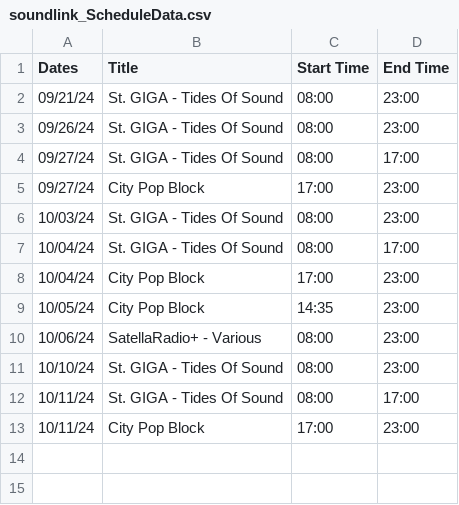
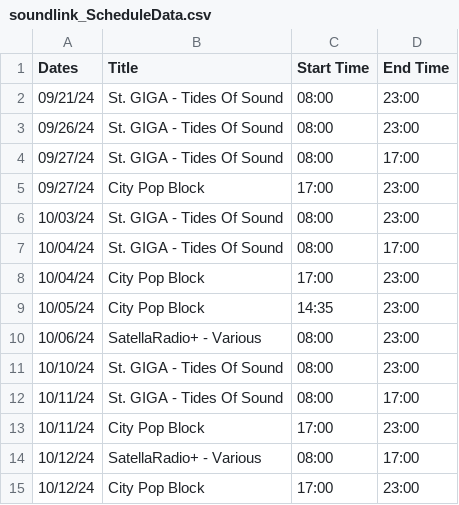
Before and after one commit to SatellaviewPlus/satellaviewplus.github.io, a CSV file: august/soundlink_ScheduleData.csv, drawn as a sheet.

Commit message:
Update soundlink_ScheduleData.csv

```diff
--- a/august/soundlink_ScheduleData.csv
+++ b/august/soundlink_ScheduleData.csv
@@ -13 +13,3 @@ Dates;Title;Start Time;End Time
 10/11/24;City Pop Block;17:00;23:00
+10/12/24;SatellaRadio+ - Various;08:00;17:00
+10/12/24;City Pop Block;17:00;23:00
```
